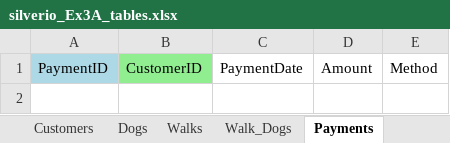
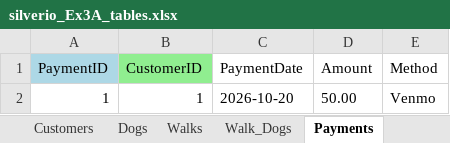
Before and after one commit to Bsilverrr/W2_Workshop, an Excel workbook: silverio_Ex3A_tables.xlsx, sheet Payments, drawn as a sheet; values as stored, in another font and other column widths than the file's, no borders; the diff names each change by its address in the sheet, - before the commit and + after, or states it on an @@ line.

```diff
--- a/silverio_Ex3A_tables.xlsx (sheet Payments)
+++ b/silverio_Ex3A_tables.xlsx (sheet Payments)
+row 2: 1 | 1 | 2026-10-20 | 50.00 | Venmo
```
Also changed, not shown: sheet Walks, sheet Dogs, sheet Customers, sheet Walk_Dogs, 1 other file.
